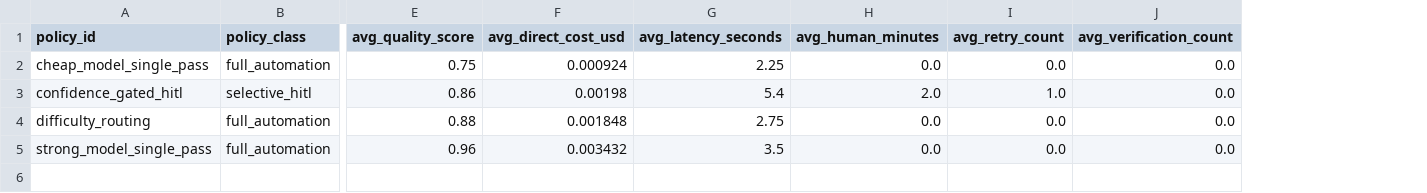
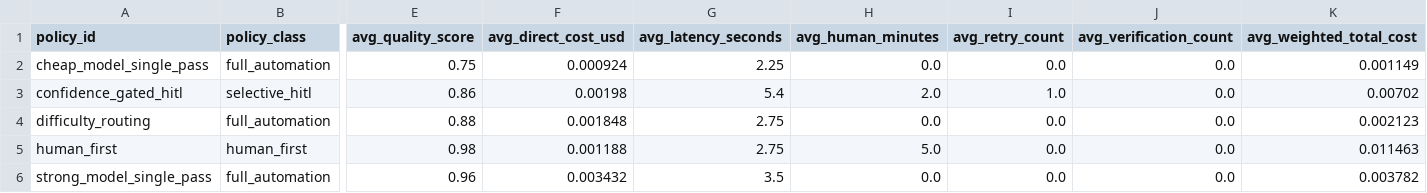
Before and after one commit to JuhongPark/ai-cost-optimization, a CSV file: results/tables/classification_mmlu_subset_v1.csv, drawn as a sheet; only a part is shown, gaps mark what is left out; addresses are those after the commit; rows hold the shown columns only; the diff names each change by its address in the sheet, - before the commit and + after, or states it on an @@ line.

Commit message:
fix: align experiment conclusions with total-cost research criteria

```diff
--- a/results/tables/classification_mmlu_subset_v1.csv
+++ b/results/tables/classification_mmlu_subset_v1.csv
+column K (avg_weighted_total_cost), rows 2-4: 0.001149 | 0.00702 | 0.002123; row 6: 0.003782
+row 5: human_first | human_first | 0.98 | 0.001188 | 2.75 | 5.0 | 0.0 | 0.0 | 0.011463
```
Also changed, not shown: results/tables/coding_humaneval_v1.csv, results/tables/extraction_structured_fields_v1.csv, 54 other files.
